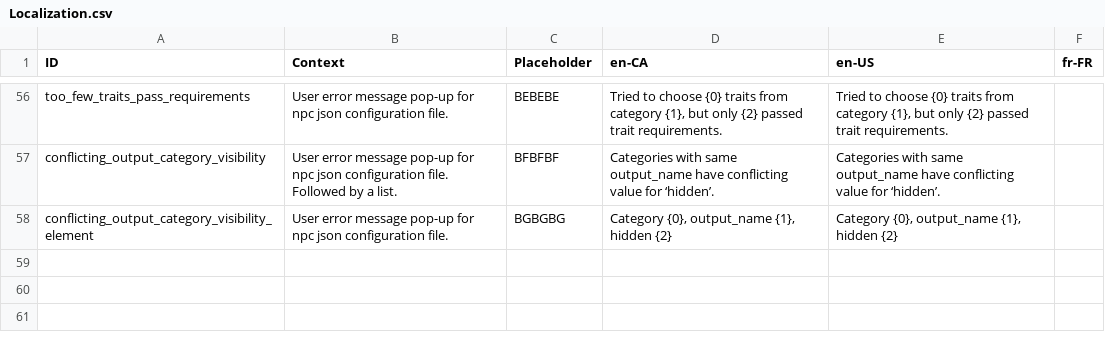
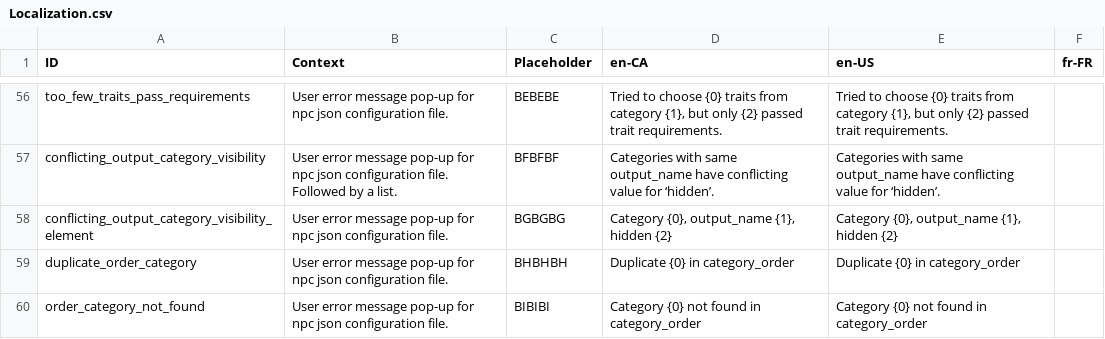
Before and after one commit to MarcusTrenton-Personal/NpcGenerator, a CSV file: NpcGenerator/SourceAssets/Localization.csv, drawn as a sheet; only a part is shown, gaps mark what is left out; the diff names each change by its address in the sheet, - before the commit and + after, or states it on an @@ line.

Commit message:
Added exception popups for bad category orders

```diff
--- a/NpcGenerator/SourceAssets/Localization.csv
+++ b/NpcGenerator/SourceAssets/Localization.csv
+row 59: duplicate_order_category | User error message pop-up for npc json configuration file. | BHBHBH | Duplicate {0} in category_order | Duplicate {0} in category_order
+row 60: order_category_not_found | User error message pop-up for npc json configuration file. | BIBIBI | Category {0} not found in category_order | Category {0} not found in category_order
```
Also changed, not shown: 2 other files.
